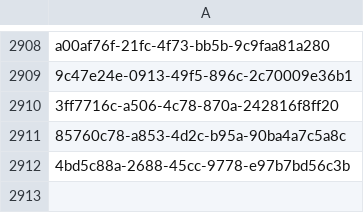
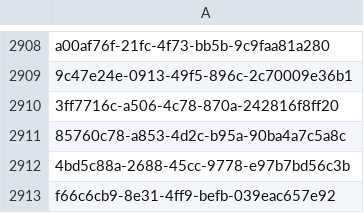
Before and after one commit to inbo/fis-rem-tracking, a CSV file: GMU8/Input/tracking_seq_done.csv, drawn as a sheet; only a part is shown, gaps mark what is left out; the diff names each change by its address in the sheet, - before the commit and + after, or states it on an @@ line.

Commit message:
Update Tracking sequence
#13

```diff
--- a/GMU8/Input/tracking_seq_done.csv
+++ b/GMU8/Input/tracking_seq_done.csv
+row 2913: f66c6cb9-8e31-4ff9-befb-039eac657e92
```
Also changed, not shown: 1 other file.
